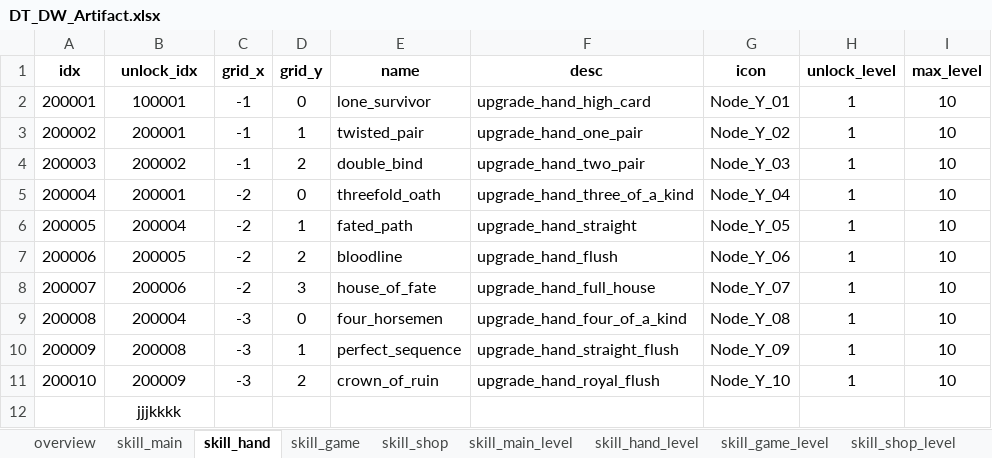
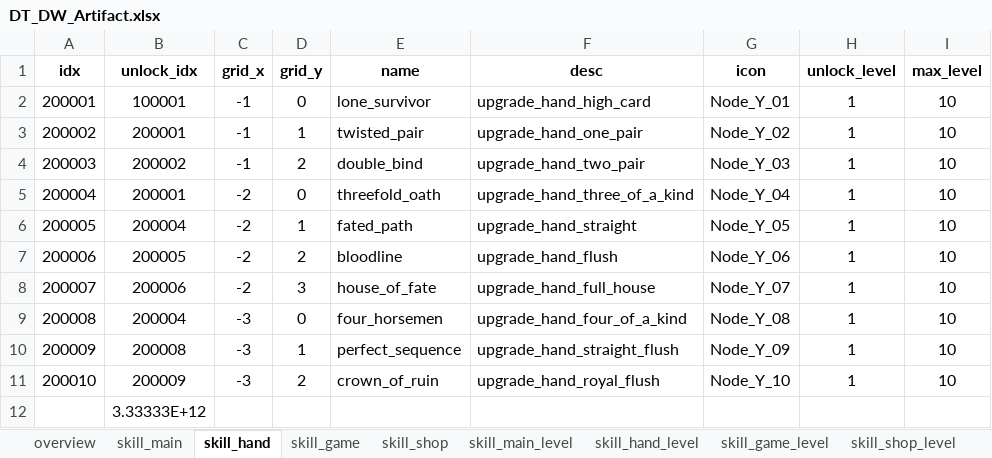
Before and after one commit to sinwonsuk/git_test, an Excel workbook: DT_DW_Artifact.xlsx, sheet skill_hand, drawn as a sheet; only a part is shown; values as stored, in another font and other column widths than the file's, no borders; the diff names each change by its address in the sheet, - before the commit and + after, or states it on an @@ line.

Commit message:
dw

```diff
--- a/DT_DW_Artifact.xlsx (sheet skill_hand)
+++ b/DT_DW_Artifact.xlsx (sheet skill_hand)
-B12 (unlock_idx): jjjkkkk
+B12 (unlock_idx): 3.33333E+12
```
